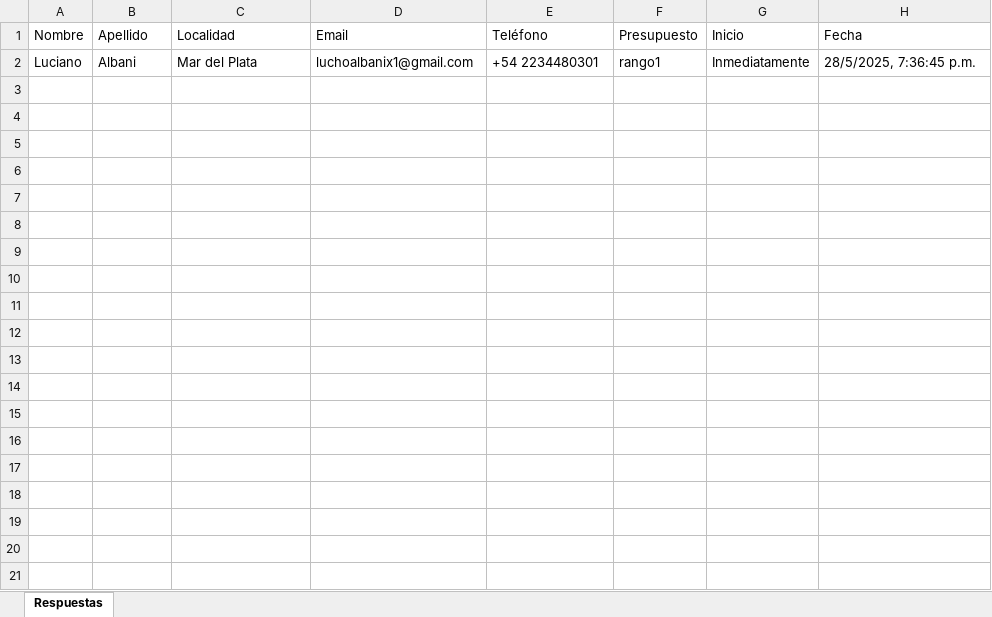
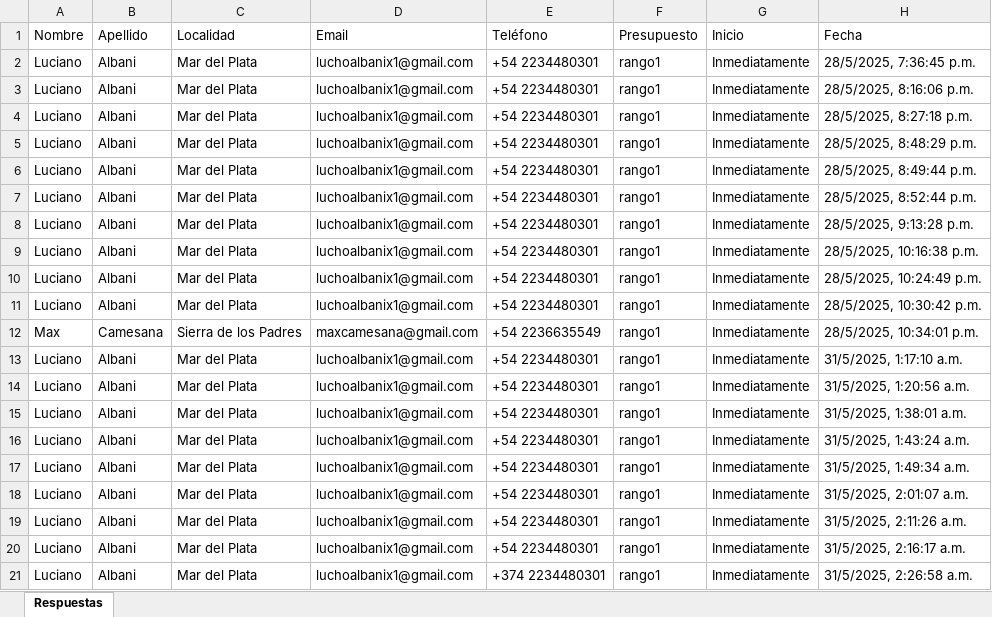
Before and after one commit to LuchoAlbani/silk, an Excel workbook: backend/data/frente_bajo.xlsx, sheet Respuestas, drawn as a sheet; only a part is shown; values as stored, in another font and other column widths than the file's, no borders; the diff covers the shown part only; the diff names each change by its address in the sheet, - before the commit and + after, or states it on an @@ line.

```diff
--- a/backend/data/frente_bajo.xlsx (sheet Respuestas)
+++ b/backend/data/frente_bajo.xlsx (sheet Respuestas)
+row 3: Luciano | Albani | Mar del Plata | luchoalbanix1@gmail.com | +54 2234480301 | rango1 | Inmediatamente | 28/5/2025, 8:16:06 p.m.
+row 4: Luciano | Albani | Mar del Plata | luchoalbanix1@gmail.com | +54 2234480301 | rango1 | Inmediatamente | 28/5/2025, 8:27:18 p.m.
+row 5: Luciano | Albani | Mar del Plata | luchoalbanix1@gmail.com | +54 2234480301 | rango1 | Inmediatamente | 28/5/2025, 8:48:29 p.m.
+row 6: Luciano | Albani | Mar del Plata | luchoalbanix1@gmail.com | +54 2234480301 | rango1 | Inmediatamente | 28/5/2025, 8:49:44 p.m.
+row 7: Luciano | Albani | Mar del Plata | luchoalbanix1@gmail.com | +54 2234480301 | rango1 | Inmediatamente | 28/5/2025, 8:52:44 p.m.
+row 8: Luciano | Albani | Mar del Plata | luchoalbanix1@gmail.com | +54 2234480301 | rango1 | Inmediatamente | 28/5/2025, 9:13:28 p.m.
+row 9: Luciano | Albani | Mar del Plata | luchoalbanix1@gmail.com | +54 2234480301 | rango1 | Inmediatamente | 28/5/2025, 10:16:38 p.m.
+row 10: Luciano | Albani | Mar del Plata | luchoalbanix1@gmail.com | +54 2234480301 | rango1 | Inmediatamente | 28/5/2025, 10:24:49 p.m.
+row 11: Luciano | Albani | Mar del Plata | luchoalbanix1@gmail.com | +54 2234480301 | rango1 | Inmediatamente | 28/5/2025, 10:30:42 p.m.
+row 12: Max | Camesana | Sierra de los Padres | maxcamesana@gmail.com | +54 2236635549 | rango1 | Inmediatamente | 28/5/2025, 10:34:01 p.m.
+row 13: Luciano | Albani | Mar del Plata | luchoalbanix1@gmail.com | +54 2234480301 | rango1 | Inmediatamente | 31/5/2025, 1:17:10 a.m.
+row 14: Luciano | Albani | Mar del Plata | luchoalbanix1@gmail.com | +54 2234480301 | rango1 | Inmediatamente | 31/5/2025, 1:20:56 a.m.
+row 15: Luciano | Albani | Mar del Plata | luchoalbanix1@gmail.com | +54 2234480301 | rango1 | Inmediatamente | 31/5/2025, 1:38:01 a.m.
+row 16: Luciano | Albani | Mar del Plata | luchoalbanix1@gmail.com | +54 2234480301 | rango1 | Inmediatamente | 31/5/2025, 1:43:24 a.m.
+row 17: Luciano | Albani | Mar del Plata | luchoalbanix1@gmail.com | +54 2234480301 | rango1 | Inmediatamente | 31/5/2025, 1:49:34 a.m.
+row 18: Luciano | Albani | Mar del Plata | luchoalbanix1@gmail.com | +54 2234480301 | rango1 | Inmediatamente | 31/5/2025, 2:01:07 a.m.
+row 19: Luciano | Albani | Mar del Plata | luchoalbanix1@gmail.com | +54 2234480301 | rango1 | Inmediatamente | 31/5/2025, 2:11:26 a.m.
+row 20: Luciano | Albani | Mar del Plata | luchoalbanix1@gmail.com | +54 2234480301 | rango1 | Inmediatamente | 31/5/2025, 2:16:17 a.m.
+row 21: Luciano | Albani | Mar del Plata | luchoalbanix1@gmail.com | +374 2234480301 | rango1 | Inmediatamente | 31/5/2025, 2:26:58 a.m.
```
Also changed, not shown: 10 added rows elsewhere in this sheet, backend/data/frente_alto.xlsx, 3 other files.
